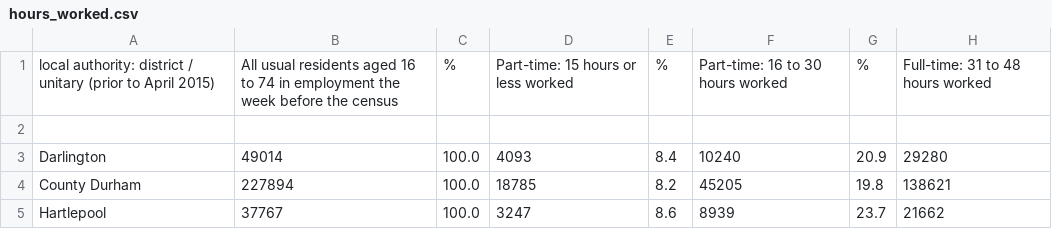
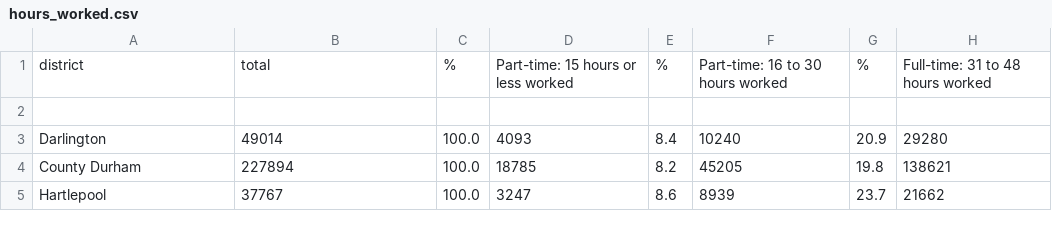
Before and after one commit to lgoldberg9/CSC-395-Final-Project, a CSV file: data/demographics/hours_worked.csv, drawn as a sheet; only a part is shown; the diff names each change by its address in the sheet, - before the commit and + after, or states it on an @@ line.

Commit message:
Change csv titles for data to allow for generalization

```diff
--- a/data/demographics/hours_worked.csv
+++ b/data/demographics/hours_worked.csv
-A1: local authority: district / unitary (prior to April 2015)
+A1: district
-B1: All usual residents aged 16 to 74 in employment the week before the census
+B1: total
```
Also changed, not shown: data/demographics/health_and_provision_of_unpaid_care.csv, data/demographics/household_composition.csv, 9 other files.
